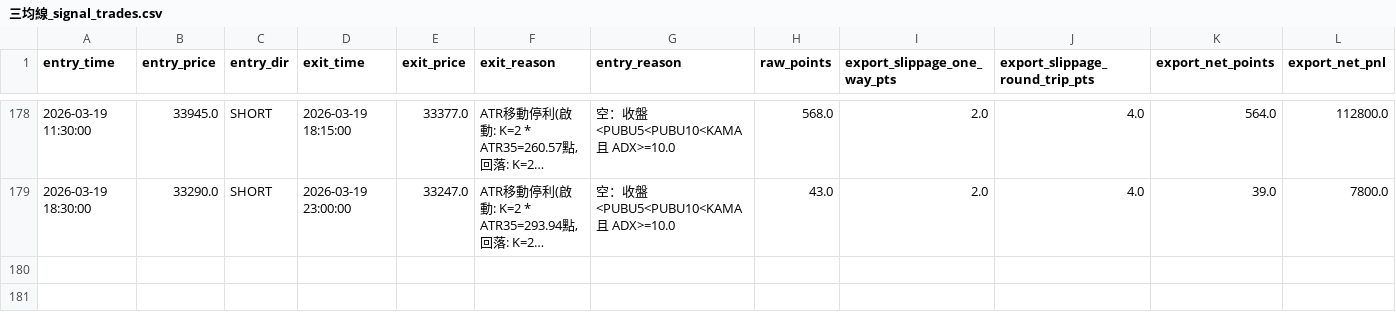
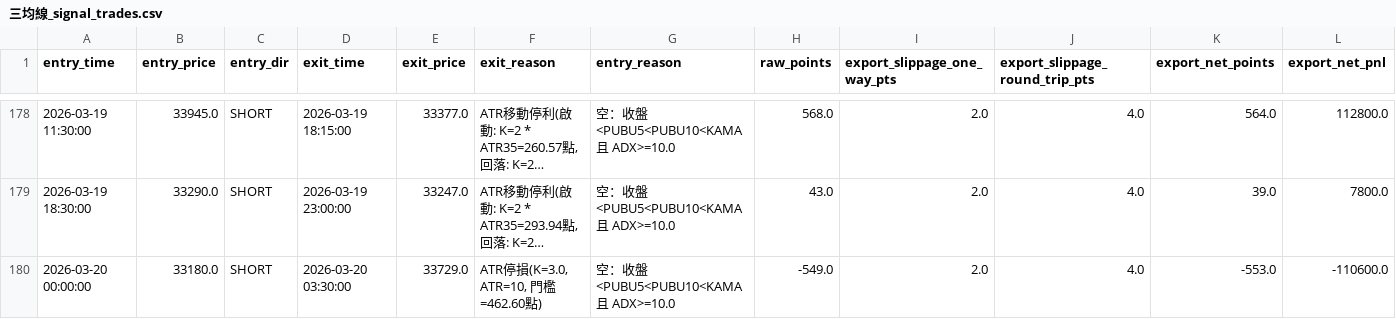
Before and after one commit to Edison299792458/-TXF-3MA-Strategy, a CSV file: 三均線_signal_trades.csv, drawn as a sheet; only a part is shown, gaps mark what is left out; long unchanged cells end in …; the diff names each change by its address in the sheet, - before the commit and + after, or states it on an @@ line.

Commit message:
auto update 三均線_signal_trades.csv 2026-03-20 03:15:05

```diff
--- a/三均線_signal_trades.csv
+++ b/三均線_signal_trades.csv
+row 180: 2026-03-20 00:00:00 | 33180.0 | SHORT | 2026-03-20 03:30:00 | 33729.0 | ATR停損(K=3.0, ATR=10, 門檻=462.60點) | 空：收盤<PUBU5<PUBU10<KAMA 且 ADX>=10.0 | -549.0 | 2.0 | 4.0 | -553.0 | -110600.0
```
